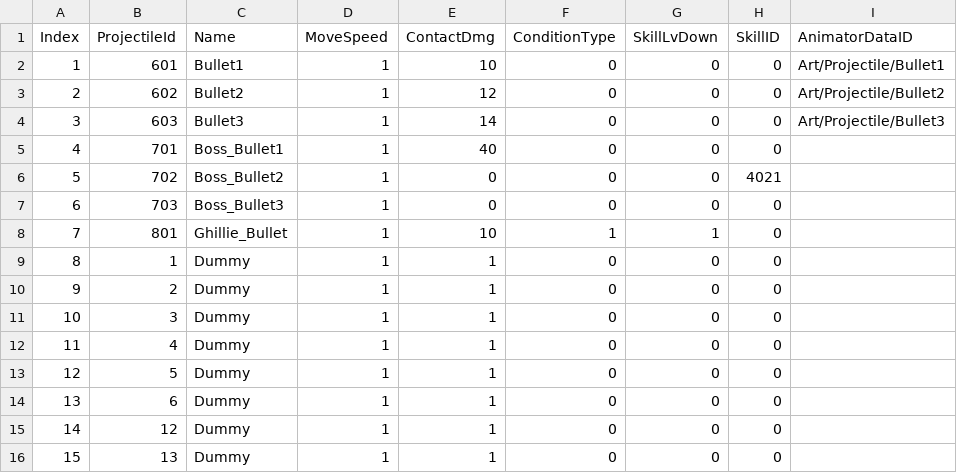
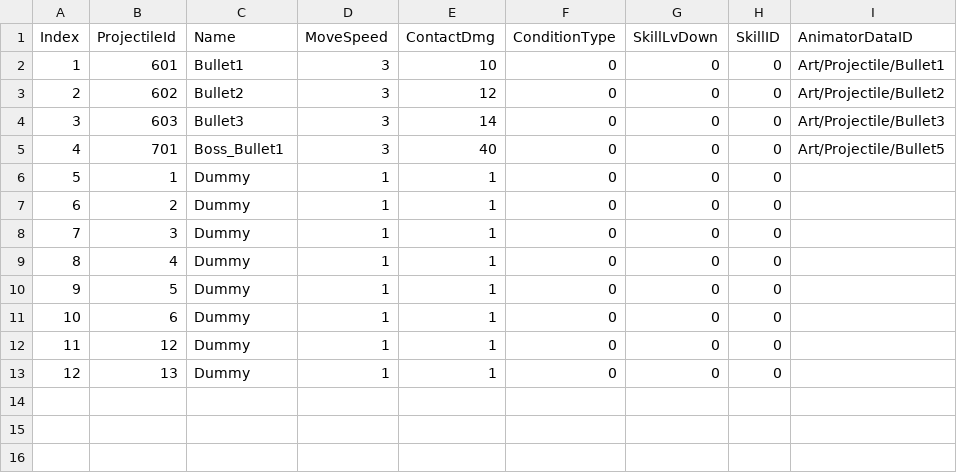
Before and after one commit to JiHyeong-Hong/project-wdd, a CSV file: Assets/Resources/Data/ExcelData/ProjectileData.csv, drawn as a sheet; removed rows and columns are numbered as before the commit, all else as after; the diff names each change by its address in the sheet, - before the commit and + after, or states it on an @@ line.

```diff
--- a/Assets/Resources/Data/ExcelData/ProjectileData.csv
+++ b/Assets/Resources/Data/ExcelData/ProjectileData.csv
-D2:D5 (MoveSpeed): 1
+D2:D5 (MoveSpeed): 3
-I5 (AnimatorDataID): (empty)
+I5 (AnimatorDataID): Art/Projectile/Bullet5
-row 6: 5 | 702 | Boss_Bullet2 | 1 | 0 | 0 | 0 | 4021
-row 7: 6 | 703 | Boss_Bullet3 | 1 | 0 | 0 | 0 | 0
-row 8: 7 | 801 | Ghillie_Bullet | 1 | 10 | 1 | 1 | 0
@@ column A (Index) renumbered from row 6 down @@
```
Also changed, not shown: Assets/Resources/Data/ExcelData/MonsterData.csv, 2 other files.
